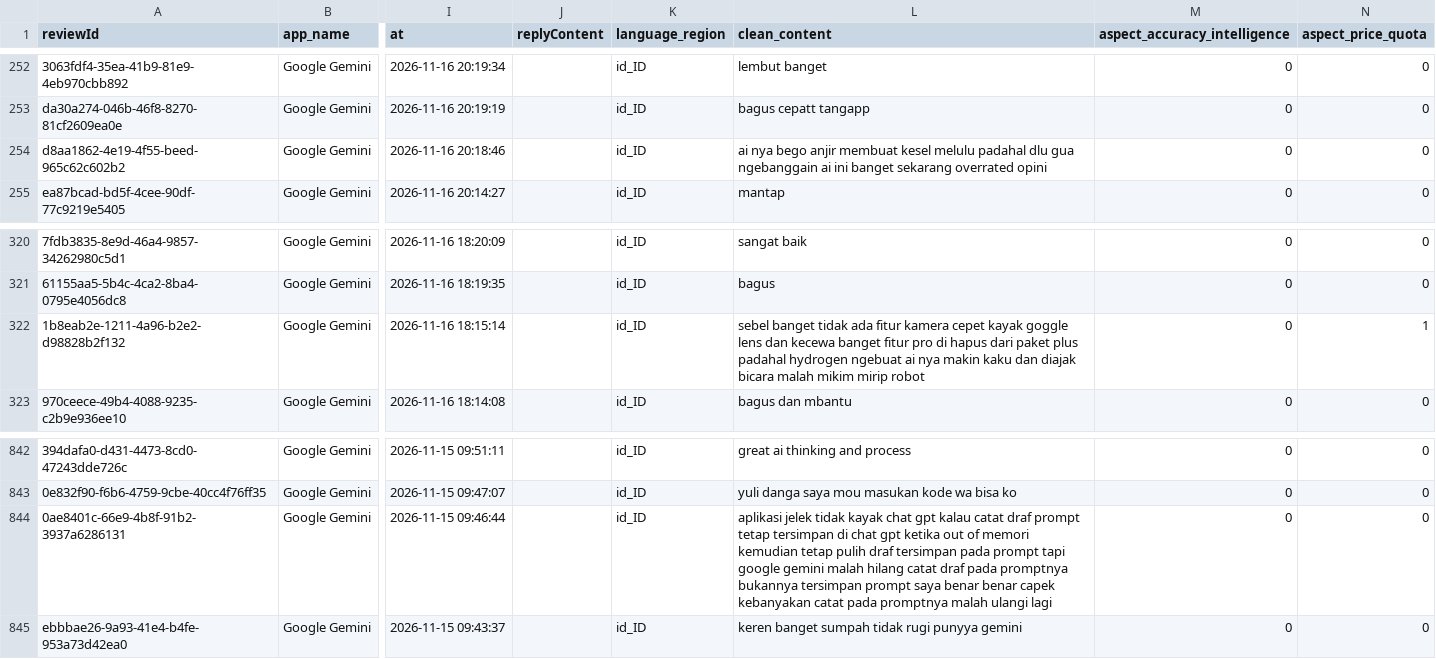
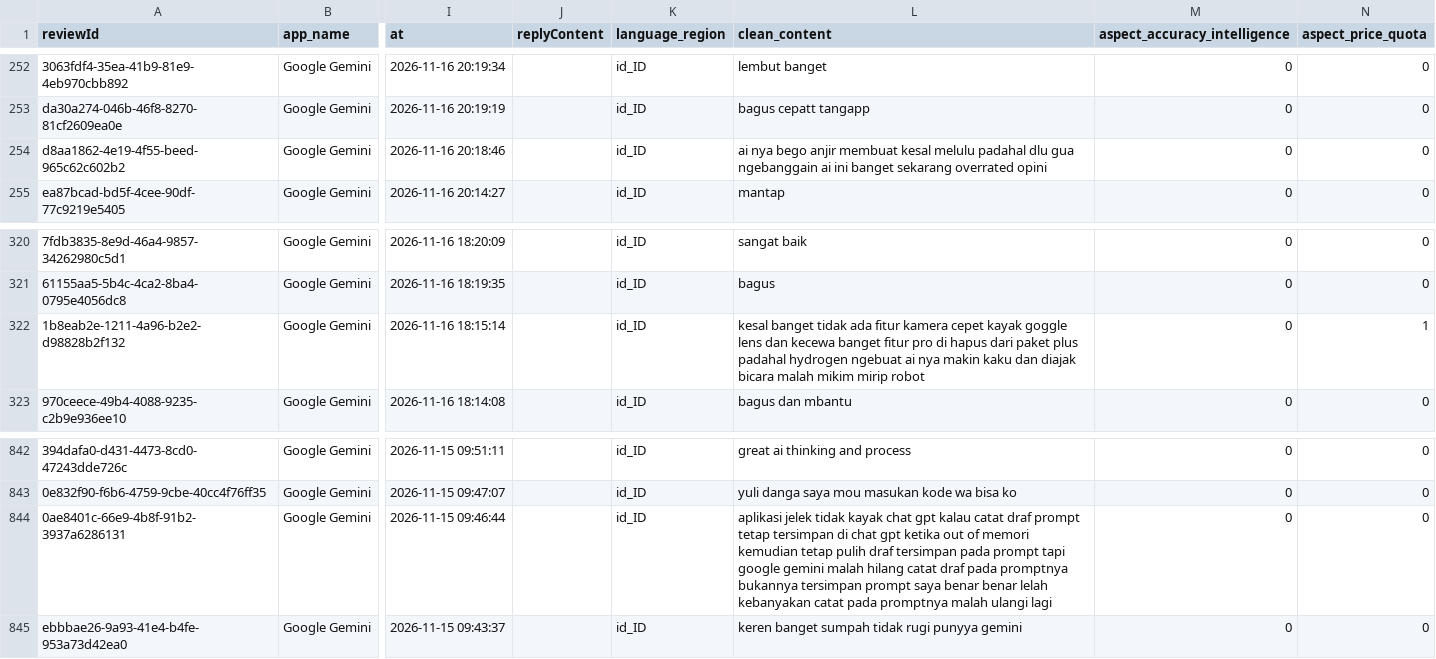
Before and after one commit to awillyam327/AM552B_GenAI_Indonesia, a CSV file: 03_data_preparation/sample_preprocessed_absa_1000.csv, drawn as a sheet; only a part is shown, gaps mark what is left out; the diff covers the shown part only; the diff names each change by its address in the sheet, - before the commit and + after, or states it on an @@ line.

```diff
--- a/03_data_preparation/sample_preprocessed_absa_1000.csv
+++ b/03_data_preparation/sample_preprocessed_absa_1000.csv
-L254 (clean_content): …anjir membuat kesel melulu padahal…
+L254 (clean_content): …anjir membuat kesal melulu padahal…
-L322 (clean_content): sebel banget tidak…
+L322 (clean_content): kesal banget tidak…
-L844 (clean_content): …benar benar capek kebanyakan catat…
+L844 (clean_content): …benar benar lelah kebanyakan catat…
```
Also changed, not shown: 7 edited cells elsewhere in this file, 2 other files.
